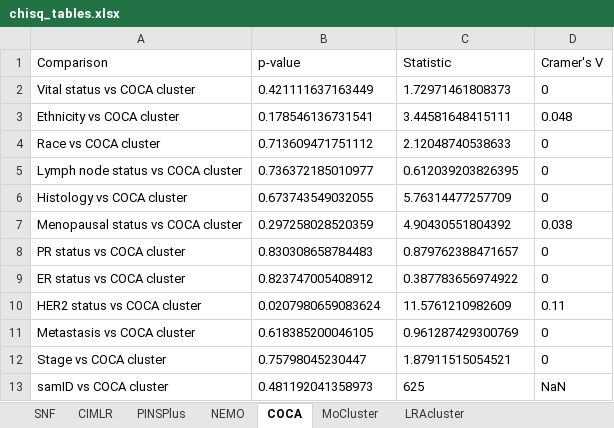
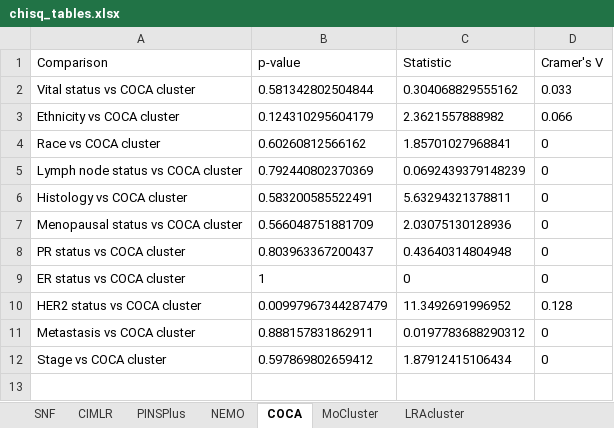
Before and after one commit to sionaris/MultiOmicsSurvey, an Excel workbook: Results/MOVICS_baseline/MO_comparisons/chisq_tables.xlsx, sheet COCA, drawn as a sheet; values as stored, in another font and other column widths than the file's, no borders; the diff names each change by its address in the sheet, - before the commit and + after, or states it on an @@ line.

```diff
--- a/Results/MOVICS_baseline/MO_comparisons/chisq_tables.xlsx (sheet COCA)
+++ b/Results/MOVICS_baseline/MO_comparisons/chisq_tables.xlsx (sheet COCA)
-B2 (p-value): 0.421111637163449
+B2 (p-value): 0.581342802504844
-C2 (Statistic): 1.72971461808373
+C2 (Statistic): 0.304068829555162
-D2 (Cramer's V): 0
+D2 (Cramer's V): 0.033
-B3 (p-value): 0.178546136731541
+B3 (p-value): 0.124310295604179
-C3 (Statistic): 3.44581648415111
+C3 (Statistic): 2.3621557888982
-D3 (Cramer's V): 0.048
+D3 (Cramer's V): 0.066
-B4 (p-value): 0.713609471751112
+B4 (p-value): 0.60260812566162
-C4 (Statistic): 2.12048740538633
+C4 (Statistic): 1.85701027968841
-B5 (p-value): 0.736372185010977
+B5 (p-value): 0.792440802370369
-C5 (Statistic): 0.612039203826395
+C5 (Statistic): 0.0692439379148239
-B6 (p-value): 0.673743549032055
+B6 (p-value): 0.583200585522491
-C6 (Statistic): 5.76314477257709
+C6 (Statistic): 5.63294321378811
-B7 (p-value): 0.297258028520359
+B7 (p-value): 0.566048751881709
-C7 (Statistic): 4.90430551804392
+C7 (Statistic): 2.03075130128936
-D7 (Cramer's V): 0.038
+D7 (Cramer's V): 0
-B8 (p-value): 0.830308658784483
+B8 (p-value): 0.803963367200437
-C8 (Statistic): 0.879762388471657
+C8 (Statistic): 0.43640314804948
-B9 (p-value): 0.823747005408912
+B9 (p-value): 1
-C9 (Statistic): 0.387783656974922
+C9 (Statistic): 0
-B10 (p-value): 0.0207980659083624
+B10 (p-value): 0.00997967344287479
-C10 (Statistic): 11.5761210982609
+C10 (Statistic): 11.3492691996952
-D10 (Cramer's V): 0.11
+D10 (Cramer's V): 0.128
-B11 (p-value): 0.618385200046105
+B11 (p-value): 0.888157831862911
-C11 (Statistic): 0.961287429300769
+C11 (Statistic): 0.0197783688290312
-B12 (p-value): 0.75798045230447
+B12 (p-value): 0.597869802659412
-C12 (Statistic): 1.87911515054521
+C12 (Statistic): 1.87912415106434
-row 13: samID vs COCA cluster | 0.481192041358973 | 625 | NaN
```
Also changed, not shown: sheet CIMLR, sheet iClusterBayes, sheet ConsensusClustering, sheet IntNMF, sheet LRAcluster, sheet SNF, 3 more sheets, 26 other files.
